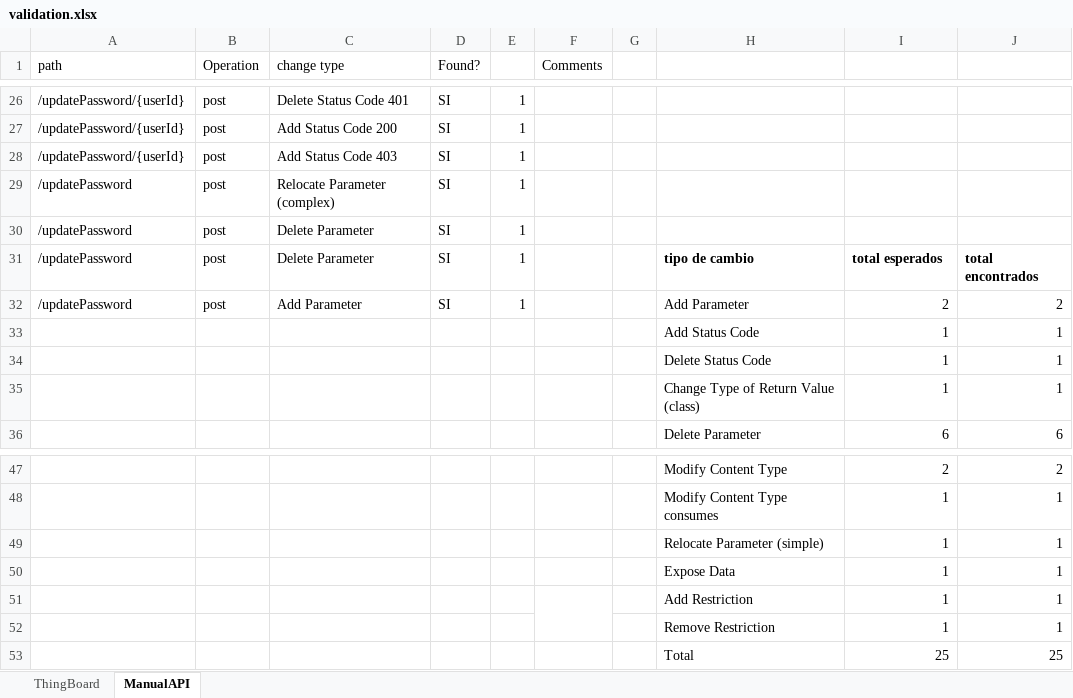
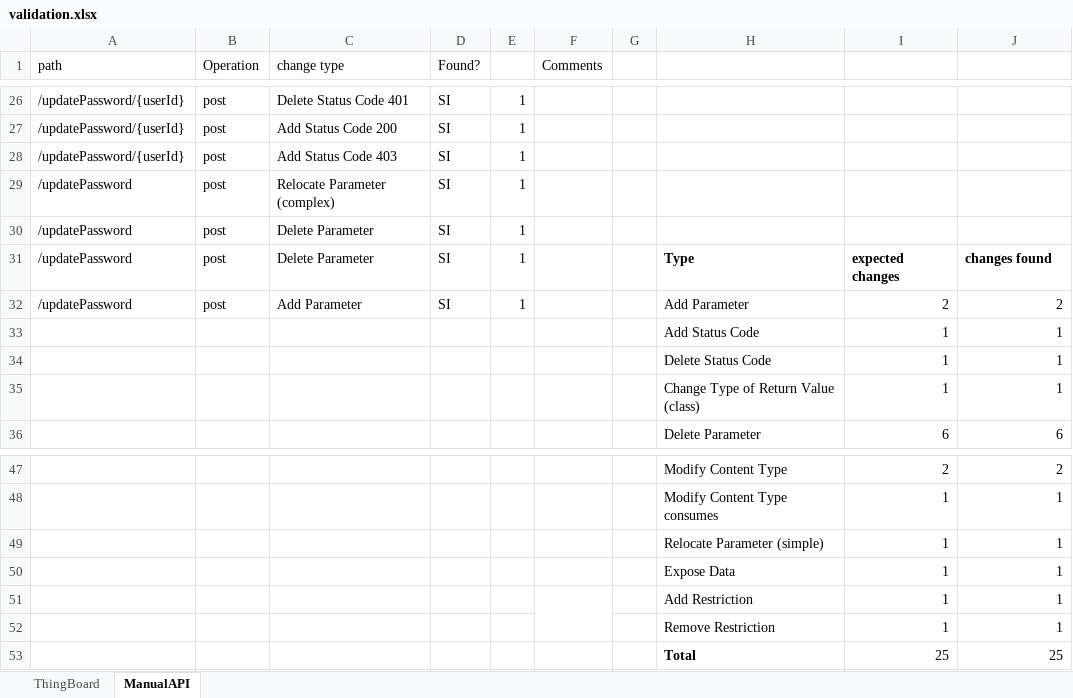
Before and after one commit to daprieto1/API-Adaptation, an Excel workbook: Documents/validation.xlsx, sheet ManualAPI, drawn as a sheet; only a part is shown, gaps mark what is left out; values as stored, in another font and other column widths than the file's, no borders; the diff names each change by its address in the sheet, - before the commit and + after, or states it on an @@ line.

```diff
--- a/Documents/validation.xlsx (sheet ManualAPI)
+++ b/Documents/validation.xlsx (sheet ManualAPI)
-H31: tipo de cambio
+H31: Type
-I31: total esperados
+I31: expected changes
-J31: total encontrados
+J31: changes found
-H53 bold: off
+H53 bold: on
```
Also changed, not shown: sheet ThingBoard.
